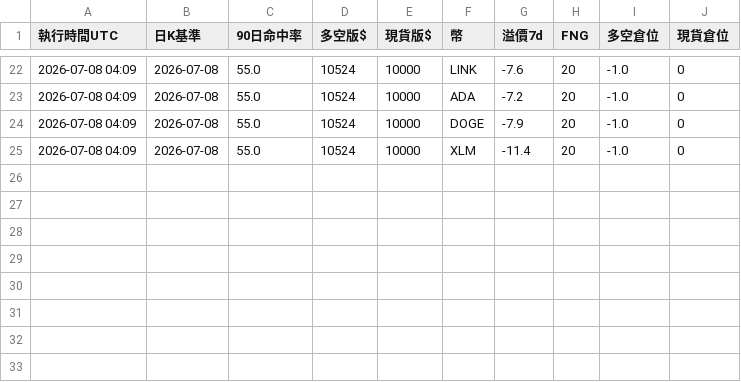
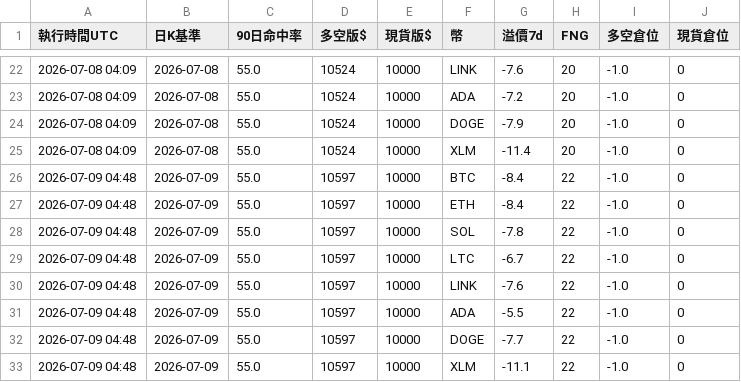
Before and after one commit to pidasin/crypto_forward, a CSV file: forward_log.csv, drawn as a sheet; only a part is shown, gaps mark what is left out.

```diff
--- a/forward_log.csv
+++ b/forward_log.csv
@@ -25 +25,9 @@
 2026-07-08 04:09,2026-07-08,55.0,10524,10000,XLM,-11.4,20,-1.0,0
+2026-07-09 04:48,2026-07-09,55.0,10597,10000,BTC,-8.4,22,-1.0,0
+2026-07-09 04:48,2026-07-09,55.0,10597,10000,ETH,-8.4,22,-1.0,0
+2026-07-09 04:48,2026-07-09,55.0,10597,10000,SOL,-7.8,22,-1.0,0
+2026-07-09 04:48,2026-07-09,55.0,10597,10000,LTC,-6.7,22,-1.0,0
+2026-07-09 04:48,2026-07-09,55.0,10597,10000,LINK,-7.6,22,-1.0,0
+2026-07-09 04:48,2026-07-09,55.0,10597,10000,ADA,-5.5,22,-1.0,0
+2026-07-09 04:48,2026-07-09,55.0,10597,10000,DOGE,-7.7,22,-1.0,0
+2026-07-09 04:48,2026-07-09,55.0,10597,10000,XLM,-11.1,22,-1.0,0
```
